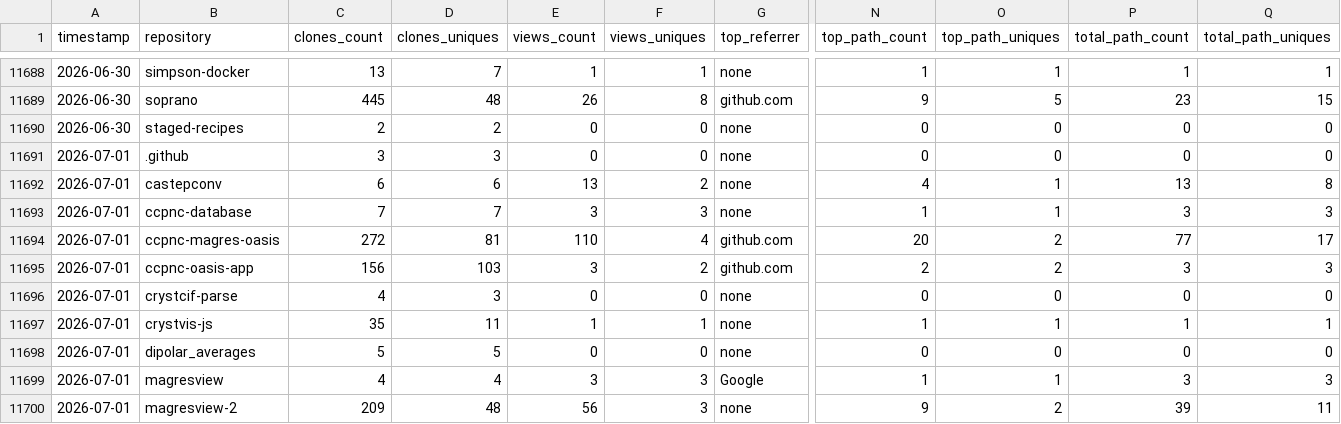
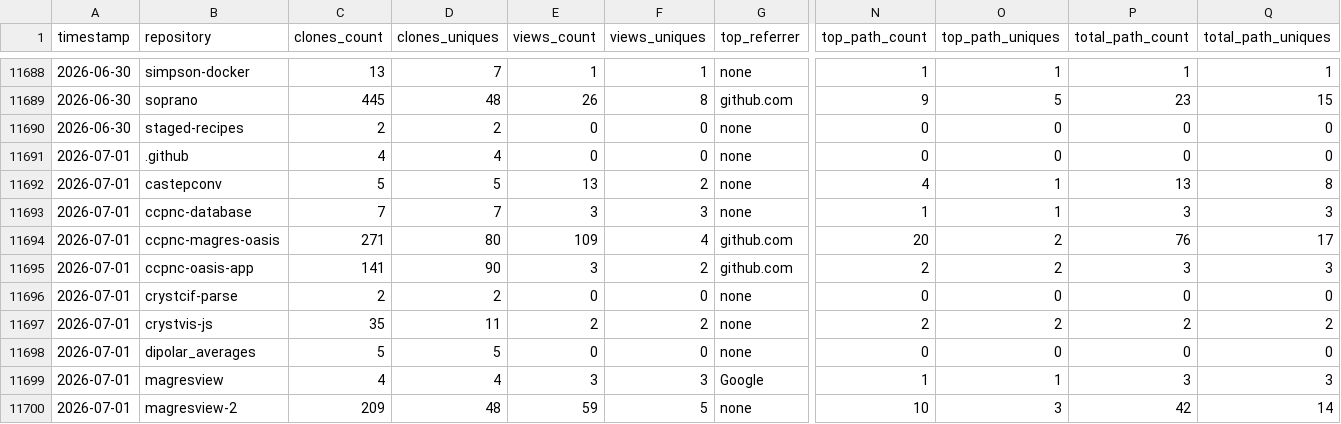
Before and after one commit to CCP-NC/metrics, a CSV file: traffic-stats/summary.csv, drawn as a sheet; only a part is shown, gaps mark what is left out; the diff covers the shown part only; the diff names each change by its address in the sheet, - before the commit and + after, or states it on an @@ line.

```diff
--- a/traffic-stats/summary.csv
+++ b/traffic-stats/summary.csv
-C11691 (clones_count): 3
+C11691 (clones_count): 4
-D11691 (clones_uniques): 3
+D11691 (clones_uniques): 4
-C11692 (clones_count): 6
+C11692 (clones_count): 5
-D11692 (clones_uniques): 6
+D11692 (clones_uniques): 5
-C11694 (clones_count): 272
+C11694 (clones_count): 271
-D11694 (clones_uniques): 81
+D11694 (clones_uniques): 80
-E11694 (views_count): 110
+E11694 (views_count): 109
-P11694 (total_path_count): 77
+P11694 (total_path_count): 76
-C11695 (clones_count): 156
+C11695 (clones_count): 141
-D11695 (clones_uniques): 103
+D11695 (clones_uniques): 90
-C11696 (clones_count): 4
+C11696 (clones_count): 2
-D11696 (clones_uniques): 3
+D11696 (clones_uniques): 2
-E11697 (views_count): 1
+E11697 (views_count): 2
-F11697 (views_uniques): 1
+F11697 (views_uniques): 2
-N11697 (top_path_count): 1
+N11697 (top_path_count): 2
-O11697 (top_path_uniques): 1
+O11697 (top_path_uniques): 2
-P11697 (total_path_count): 1
+P11697 (total_path_count): 2
-Q11697 (total_path_uniques): 1
+Q11697 (total_path_uniques): 2
-E11700 (views_count): 56
+E11700 (views_count): 59
-F11700 (views_uniques): 3
+F11700 (views_uniques): 5
-N11700 (top_path_count): 9
+N11700 (top_path_count): 10
-O11700 (top_path_uniques): 2
+O11700 (top_path_uniques): 3
-P11700 (total_path_count): 39
+P11700 (total_path_count): 42
-Q11700 (total_path_uniques): 11
+Q11700 (total_path_uniques): 14
```
Also changed, not shown: 29 edited cells elsewhere in this file, 54 other files.
